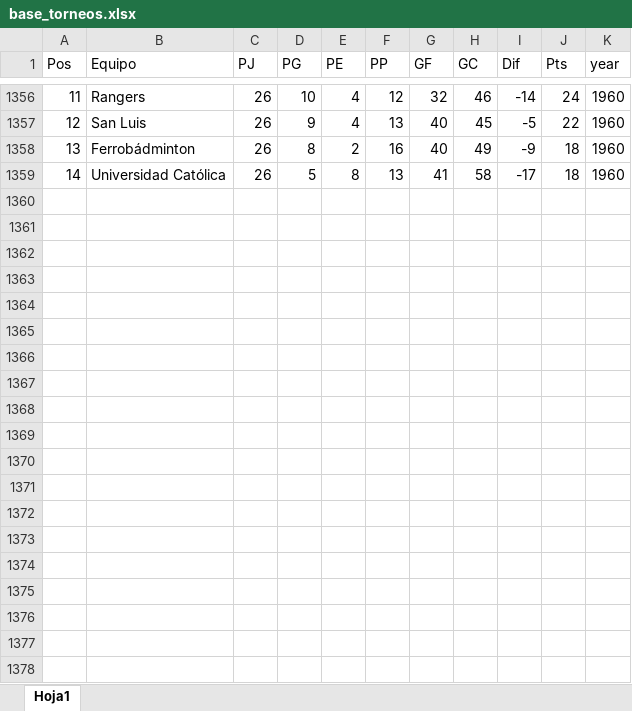
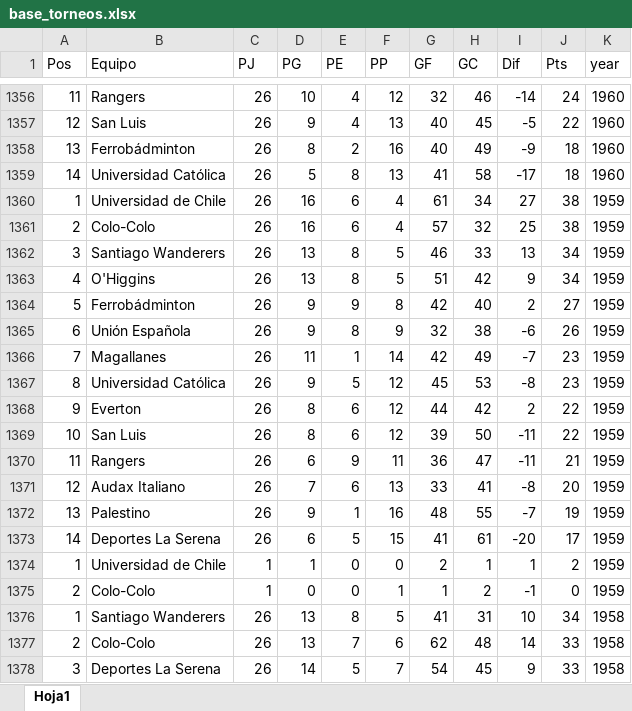
Before and after one commit to aajaime/shiny_futbol, an Excel workbook: base_torneos.xlsx, sheet Hoja1, drawn as a sheet; only a part is shown, gaps mark what is left out; values as stored, in another font and other column widths than the file's, no borders; the diff covers the shown part only; the diff names each change by its address in the sheet, - before the commit and + after, or states it on an @@ line.

```diff
--- a/base_torneos.xlsx (sheet Hoja1)
+++ b/base_torneos.xlsx (sheet Hoja1)
+row 1360: 1 | Universidad de Chile | 26 | 16 | 6 | 4 | 61 | 34 | 27 | 38 | 1959
+row 1361: 2 | Colo-Colo | 26 | 16 | 6 | 4 | 57 | 32 | 25 | 38 | 1959
+row 1362: 3 | Santiago Wanderers | 26 | 13 | 8 | 5 | 46 | 33 | 13 | 34 | 1959
+row 1363: 4 | O'Higgins | 26 | 13 | 8 | 5 | 51 | 42 | 9 | 34 | 1959
+row 1364: 5 | Ferrobádminton | 26 | 9 | 9 | 8 | 42 | 40 | 2 | 27 | 1959
+row 1365: 6 | Unión Española | 26 | 9 | 8 | 9 | 32 | 38 | -6 | 26 | 1959
+row 1366: 7 | Magallanes | 26 | 11 | 1 | 14 | 42 | 49 | -7 | 23 | 1959
+row 1367: 8 | Universidad Católica | 26 | 9 | 5 | 12 | 45 | 53 | -8 | 23 | 1959
+row 1368: 9 | Everton | 26 | 8 | 6 | 12 | 44 | 42 | 2 | 22 | 1959
+row 1369: 10 | San Luis | 26 | 8 | 6 | 12 | 39 | 50 | -11 | 22 | 1959
+row 1370: 11 | Rangers | 26 | 6 | 9 | 11 | 36 | 47 | -11 | 21 | 1959
+row 1371: 12 | Audax Italiano | 26 | 7 | 6 | 13 | 33 | 41 | -8 | 20 | 1959
+row 1372: 13 | Palestino | 26 | 9 | 1 | 16 | 48 | 55 | -7 | 19 | 1959
+row 1373: 14 | Deportes La Serena | 26 | 6 | 5 | 15 | 41 | 61 | -20 | 17 | 1959
+row 1374: 1 | Universidad de Chile | 1 | 1 | 0 | 0 | 2 | 1 | 1 | 2 | 1959
+row 1375: 2 | Colo-Colo | 1 | 0 | 0 | 1 | 1 | 2 | -1 | 0 | 1959
+row 1376: 1 | Santiago Wanderers | 26 | 13 | 8 | 5 | 41 | 31 | 10 | 34 | 1958
+row 1377: 2 | Colo-Colo | 26 | 13 | 7 | 6 | 62 | 48 | 14 | 33 | 1958
+row 1378: 3 | Deportes La Serena | 26 | 14 | 5 | 7 | 54 | 45 | 9 | 33 | 1958
```
Also changed, not shown: 161 added rows elsewhere in this sheet, 2 other files.
